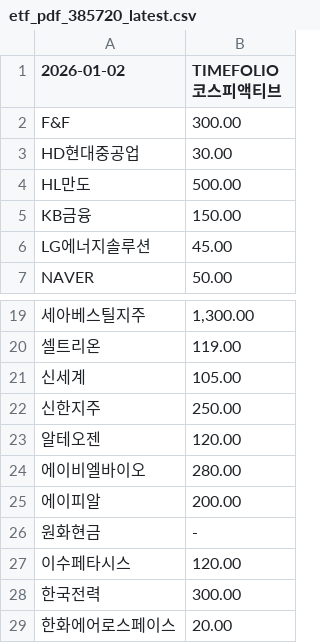
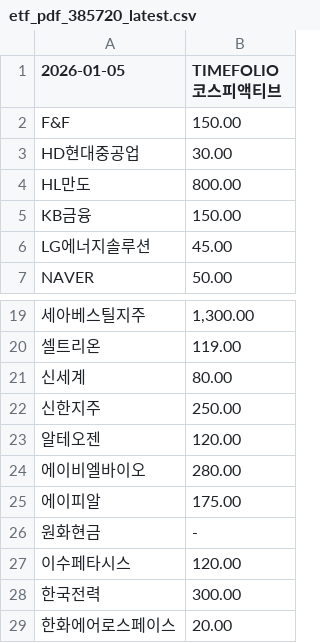
Before and after one commit to gunhoon/etf-timefolio, a CSV file: etf_pdf_385720_latest.csv, drawn as a sheet; only a part is shown, gaps mark what is left out; the diff names each change by its address in the sheet, - before the commit and + after, or states it on an @@ line.

```diff
--- a/etf_pdf_385720_latest.csv
+++ b/etf_pdf_385720_latest.csv
-A1: 2026-01-02
+A1: 2026-01-05
-B2 (TIMEFOLIO 코스피액티브): 300.00
+B2 (TIMEFOLIO 코스피액티브): 150.00
-B4 (TIMEFOLIO 코스피액티브): 500.00
+B4 (TIMEFOLIO 코스피액티브): 800.00
-B21 (TIMEFOLIO 코스피액티브): 105.00
+B21 (TIMEFOLIO 코스피액티브): 80.00
-B25 (TIMEFOLIO 코스피액티브): 200.00
+B25 (TIMEFOLIO 코스피액티브): 175.00
```
Also changed, not shown: etf_pdf_385710_latest.csv, etf_pdf_404120_latest.csv, 4 other files.
